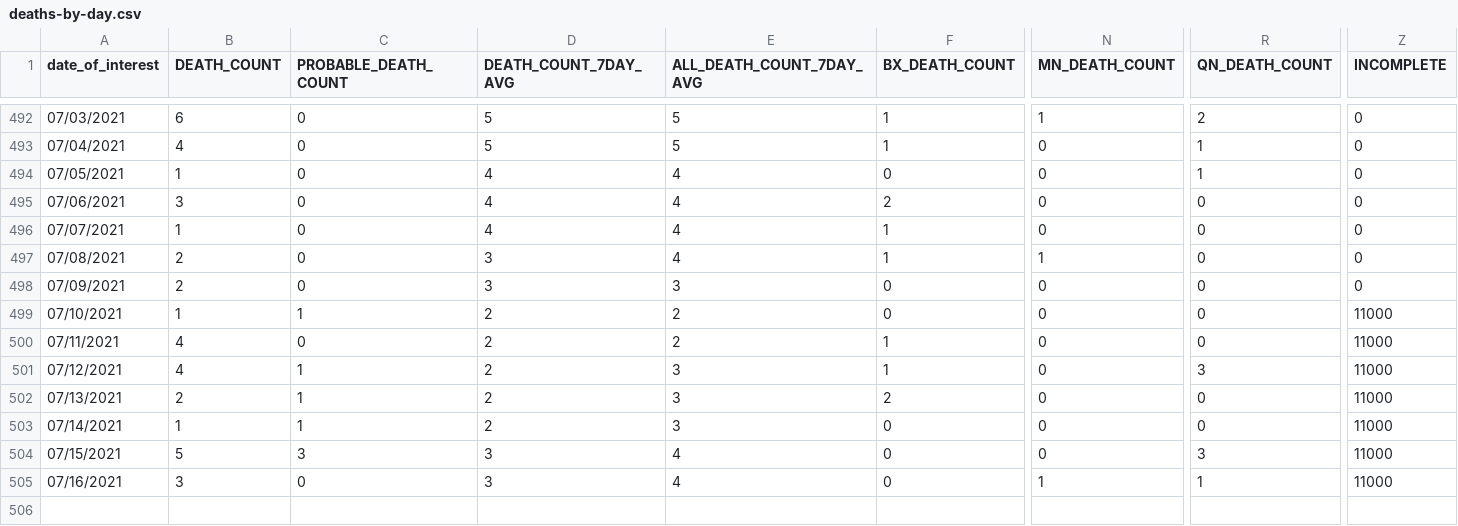
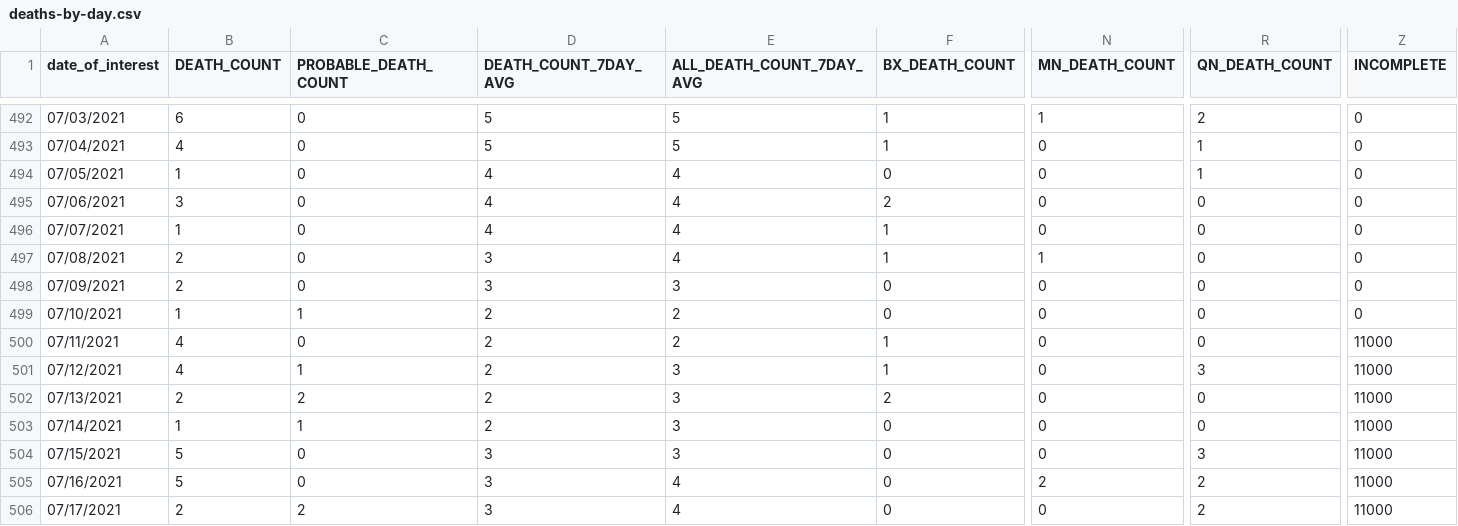
Before and after one commit to nychealth/coronavirus-data, a CSV file: trends/deaths-by-day.csv, drawn as a sheet; only a part is shown, gaps mark what is left out; rows hold the shown columns only; the diff names each change by its address in the sheet, - before the commit and + after, or states it on an @@ line.

```diff
--- a/trends/deaths-by-day.csv
+++ b/trends/deaths-by-day.csv
-Z499 (INCOMPLETE): 11000
+Z499 (INCOMPLETE): 0
-C502 (PROBABLE_DEATH_COUNT): 1
+C502 (PROBABLE_DEATH_COUNT): 2
-C504 (PROBABLE_DEATH_COUNT): 3
+C504 (PROBABLE_DEATH_COUNT): 0
-E504 (ALL_DEATH_COUNT_7DAY_AVG): 4
+E504 (ALL_DEATH_COUNT_7DAY_AVG): 3
-B505 (DEATH_COUNT): 3
+B505 (DEATH_COUNT): 5
-N505 (MN_DEATH_COUNT): 1
+N505 (MN_DEATH_COUNT): 2
-R505 (QN_DEATH_COUNT): 1
+R505 (QN_DEATH_COUNT): 2
+row 506: 07/17/2021 | 2 | 2 | 3 | 4 | 0 | 0 | 2 | 11000
```
Also changed, not shown: trends/cases-by-day.csv, trends/covid-like-illness.csv, 32 other files.
